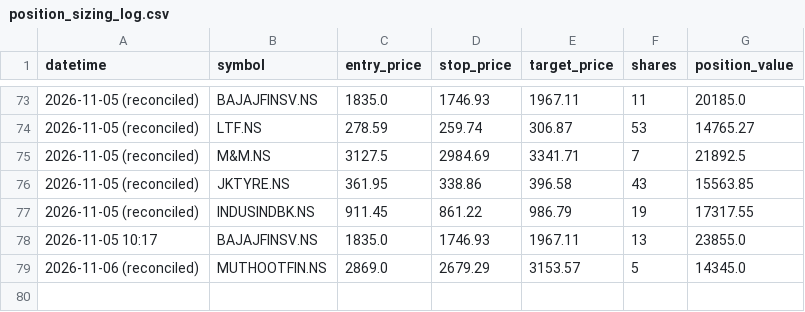
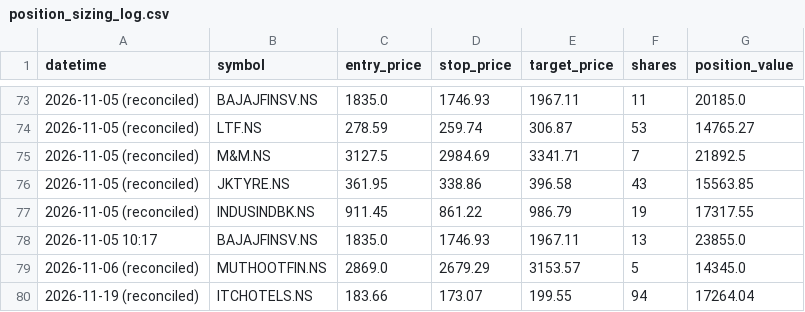
Before and after one commit to jyothsnav2012/trading-data-public, a CSV file: position_sizing_log.csv, drawn as a sheet; only a part is shown, gaps mark what is left out.

```diff
--- a/position_sizing_log.csv
+++ b/position_sizing_log.csv
@@ -79 +79,2 @@ datetime,symbol,entry_price,stop_price,target_price,shares,position_value
 2026-11-06 (reconciled),MUTHOOTFIN.NS,2869.0,2679.29,3153.57,5,14345.0
+2026-11-19 (reconciled),ITCHOTELS.NS,183.66,173.07,199.55,94,17264.04
```
Also changed, not shown: open_paper_positions.csv, 1 other file.
